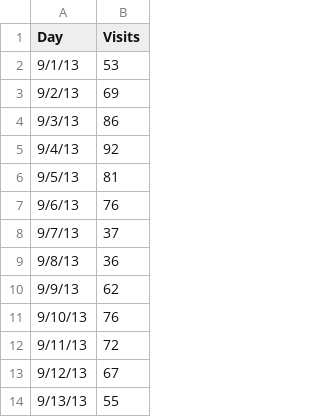
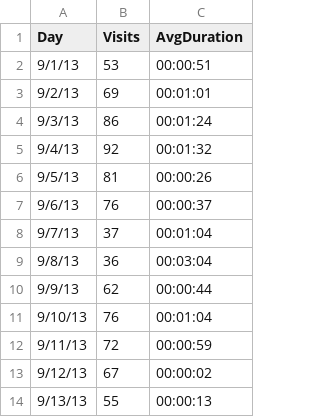
Before and after one commit to dbrgn/tangible, a CSV file: examples/analytics-sep-13.csv, drawn as a sheet; only a part is shown; the diff names each change by its address in the sheet, - before the commit and + after, or states it on an @@ line.

Commit message:
More cols in example dataset

```diff
--- a/examples/analytics-sep-13.csv
+++ b/examples/analytics-sep-13.csv
+column C (AvgDuration), rows 2-14: 00:00:51 | 00:01:01 | 00:01:24 | 00:01:32 | 00:00:26 | 00:00:37 | 00:01:04 | 00:03:04 | 00:00:44 | 00:01:04 | 00:00:59 | 00:00:02 | 00:00:13
```
